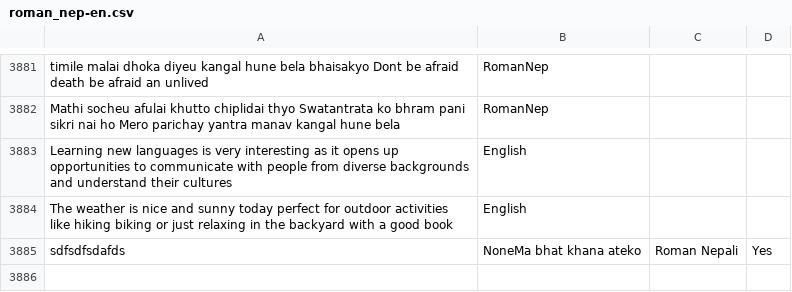
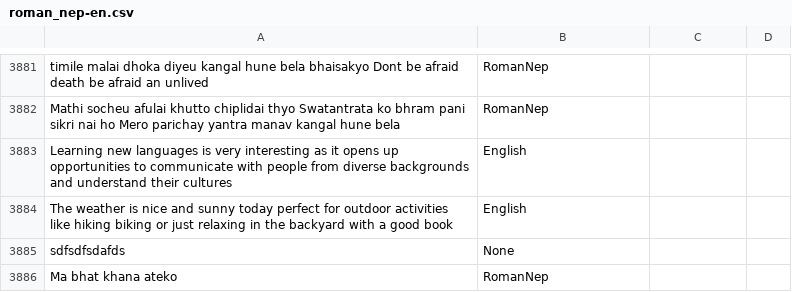
Before and after one commit to 2kayyyy/Kafgurel, a CSV file: roman_nep-en.csv, drawn as a sheet; only a part is shown, gaps mark what is left out.

Commit message:
Update roman_nep-en.csv

```diff
--- a/roman_nep-en.csv
+++ b/roman_nep-en.csv
@@ -3884,2 +3884,3 @@ Learning new languages is very interesting as it opens up opportunities to commu
 The weather is nice and sunny today perfect for outdoor activities like hiking biking or just relaxing in the backyard with a good book,English
-sdfsdfsdafds,NoneMa bhat khana ateko,Roman Nepali,Yes
+sdfsdfsdafds,None
+Ma bhat khana ateko,RomanNep
```
